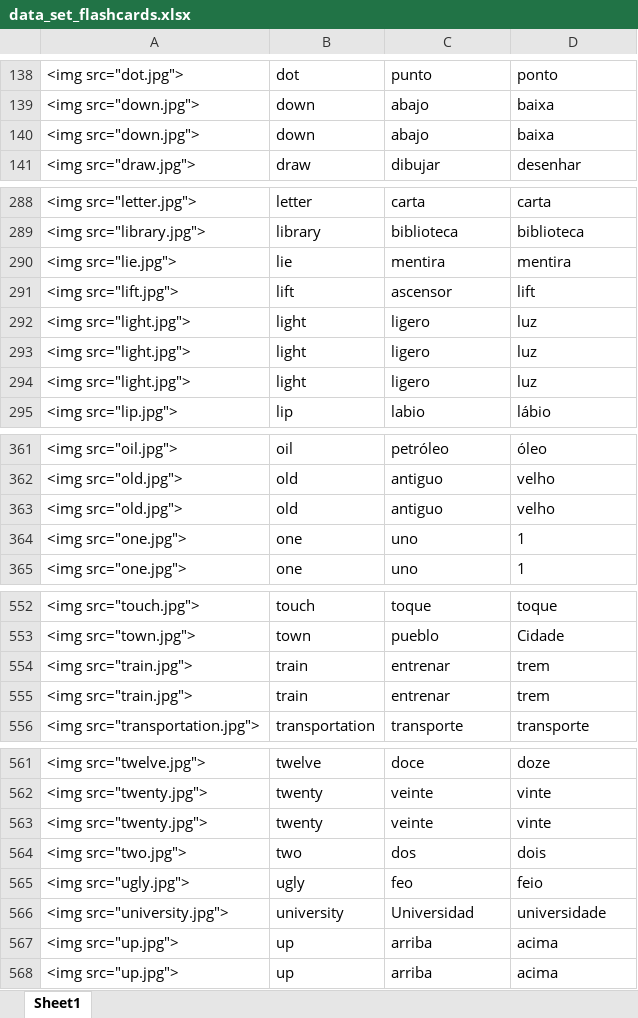
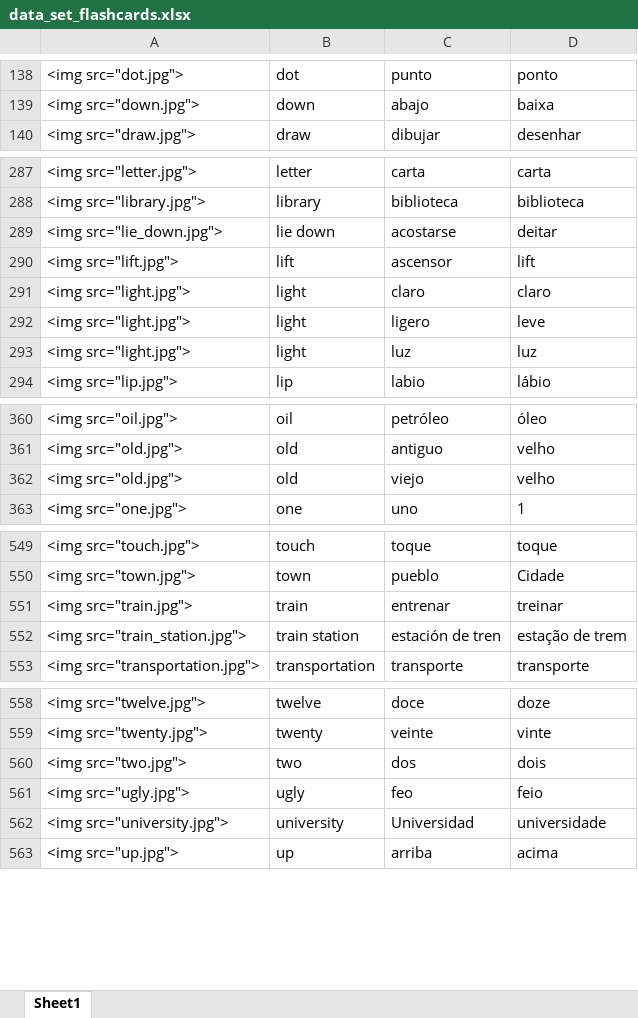
Before and after one commit to danimedi/languages_anki, an Excel workbook: 625_words/data_set_flashcards.xlsx, sheet Sheet1, drawn as a sheet; only a part is shown, gaps mark what is left out; values as stored, in another font and other column widths than the file's, no borders; removed rows and columns are numbered as before the commit, all else as after; the diff covers the shown part only; the diff names each change by its address in the sheet, - before the commit and + after, or states it on an @@ line.

Commit message:
fix meanings of repeated words

```diff
--- a/625_words/data_set_flashcards.xlsx (sheet Sheet1)
+++ b/625_words/data_set_flashcards.xlsx (sheet Sheet1)
-row 140: <img src="down.jpg"> | down | abajo | baixa
-row 290: <img src="lie.jpg"> | lie | mentira | mentira
+row 289: <img src="lie_down.jpg"> | lie down | acostarse | deitar
-C291: ligero
+C291: claro
-D291: luz
+D291: claro
-D292: luz
+D292: leve
-C293: ligero
+C293: luz
-C362: antiguo
+C362: viejo
-row 364: <img src="one.jpg"> | one | uno | 1
-D551: trem
+D551: treinar
-row 555: <img src="train.jpg"> | train | entrenar | trem
+row 552: <img src="train_station.jpg"> | train station | estación de tren | estação de trem
-row 563: <img src="twenty.jpg"> | twenty | veinte | vinte
-row 567: <img src="up.jpg"> | up | arriba | acima
```
Also changed, not shown: 1 removed row and 18 edited cells elsewhere in this sheet, 4 other files.
